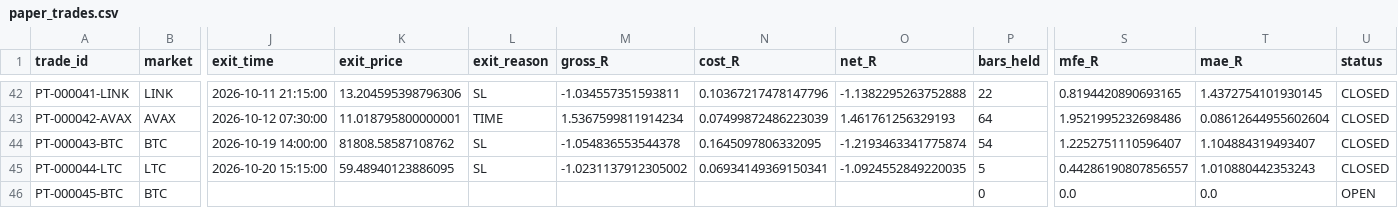
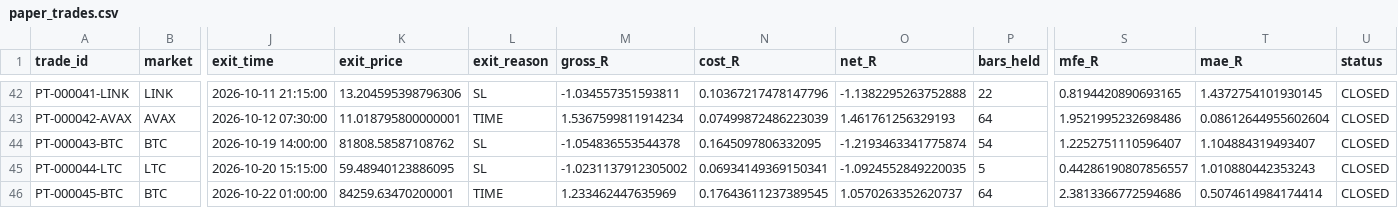
Before and after one commit to BziizB/biAN, a CSV file: paper_trading/paper_trades.csv, drawn as a sheet; only a part is shown, gaps mark what is left out; the diff names each change by its address in the sheet, - before the commit and + after, or states it on an @@ line.

```diff
--- a/paper_trading/paper_trades.csv
+++ b/paper_trading/paper_trades.csv
-J46 (exit_time): (empty)
+J46 (exit_time): 2026-10-22 01:00:00
-K46 (exit_price): (empty)
+K46 (exit_price): 84259.63470200001
-L46 (exit_reason): (empty)
+L46 (exit_reason): TIME
-M46 (gross_R): (empty)
+M46 (gross_R): 1.233462447635969
-N46 (cost_R): (empty)
+N46 (cost_R): 0.17643611237389545
-O46 (net_R): (empty)
+O46 (net_R): 1.0570263352620737
-P46 (bars_held): 0
+P46 (bars_held): 64
-S46 (mfe_R): 0.0
+S46 (mfe_R): 2.3813366772594686
-T46 (mae_R): 0.0
+T46 (mae_R): 0.5074614984174414
-U46 (status): OPEN
+U46 (status): CLOSED
```
Also changed, not shown: 2 other files.
